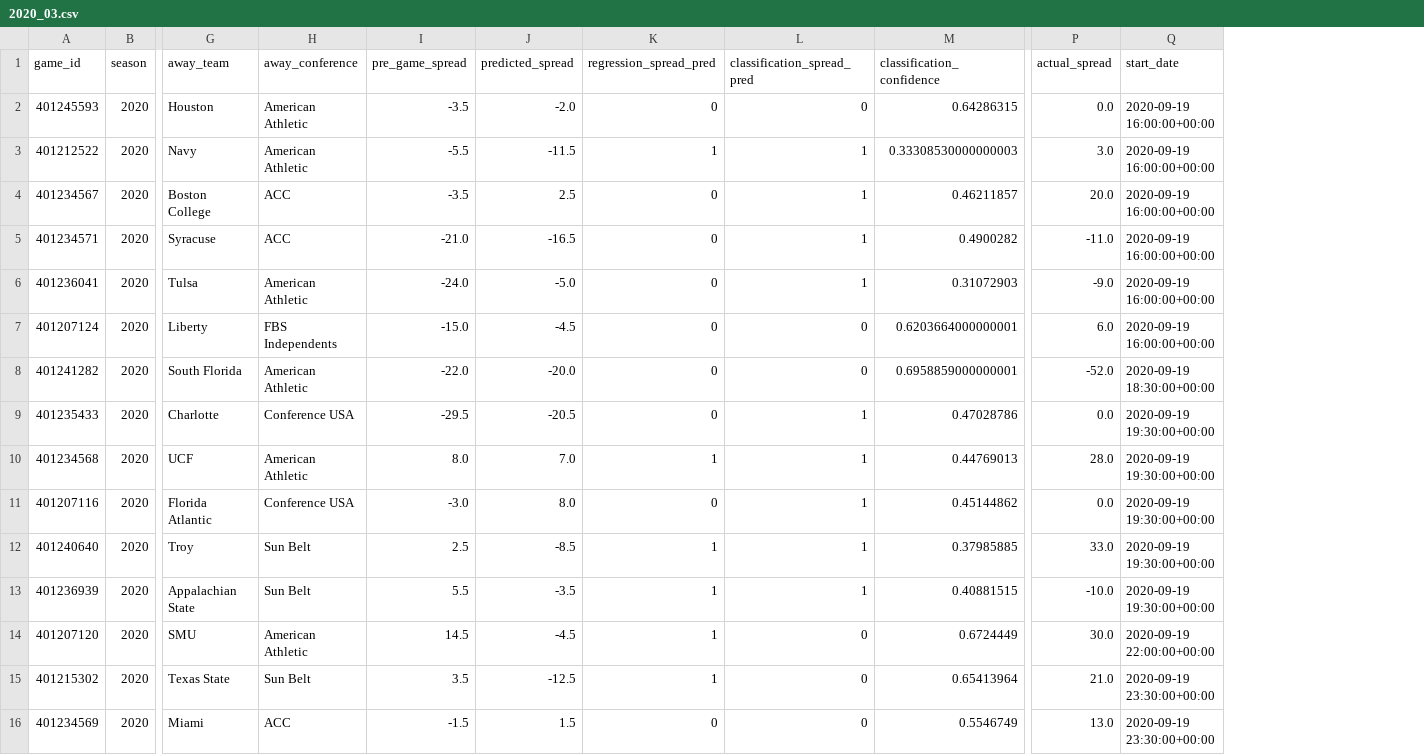
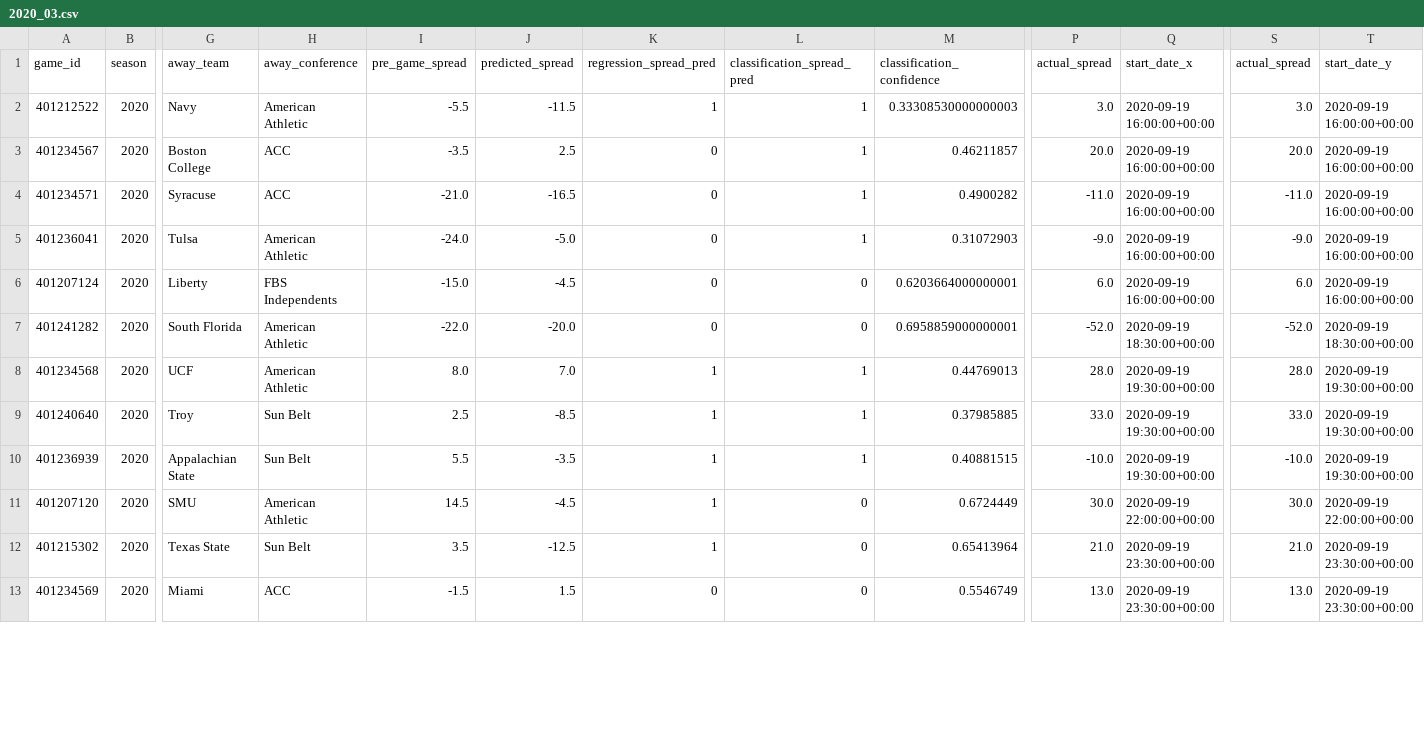
Before and after one commit to gardnmi/zillion_picks, a CSV file: zillion_picks/picks/free/2020_03.csv, drawn as a sheet; only a part is shown, gaps mark what is left out; removed rows and columns are numbered as before the commit, all else as after; rows hold the shown columns only; the diff names each change by its address in the sheet, - before the commit and + after, or states it on an @@ line.

Commit message:
updated picks

```diff
--- a/zillion_picks/picks/free/2020_03.csv
+++ b/zillion_picks/picks/free/2020_03.csv
+column S (actual_spread), rows 2-13: 3.0 | 20.0 | -11.0 | -9.0 | 6.0 | -52.0 | 28.0 | 33.0 | -10.0 | 30.0 | 21.0 | 13.0
+column T (start_date_y), rows 2-13: 2020-09-19 16:00:00+00:00 | 2020-09-19 16:00:00+00:00 | 2020-09-19 16:00:00+00:00 | 2020-09-19 16:00:00+00:00 | 2020-09-19 16:00:00+00:00 | 2020-09-19 18:30:00+00:00 | 2020-09-19 19:30:00+00:00 | 2020-09-19 19:30:00+00:00 | 2020-09-19 19:30:00+00:00 | 2020-09-19 22:00:00+00:00 | 2020-09-19 23:30:00+00:00 | 2020-09-19 23:30:00+00:00
-Q1: start_date
+Q1: start_date_x
-row 2: 401245593 | 2020 | Houston | American Athletic | -3.5 | -2.0 | 0 | 0 | 0.64286315 | 0.0 | 2020-09-19 16:00:00+00:00
-row 9: 401235433 | 2020 | Charlotte | Conference USA | -29.5 | -20.5 | 0 | 1 | 0.47028786 | 0.0 | 2020-09-19 19:30:00+00:00
-row 11: 401207116 | 2020 | Florida Atlantic | Conference USA | -3.0 | 8.0 | 0 | 1 | 0.45144862 | 0.0 | 2020-09-19 19:30:00+00:00
```
